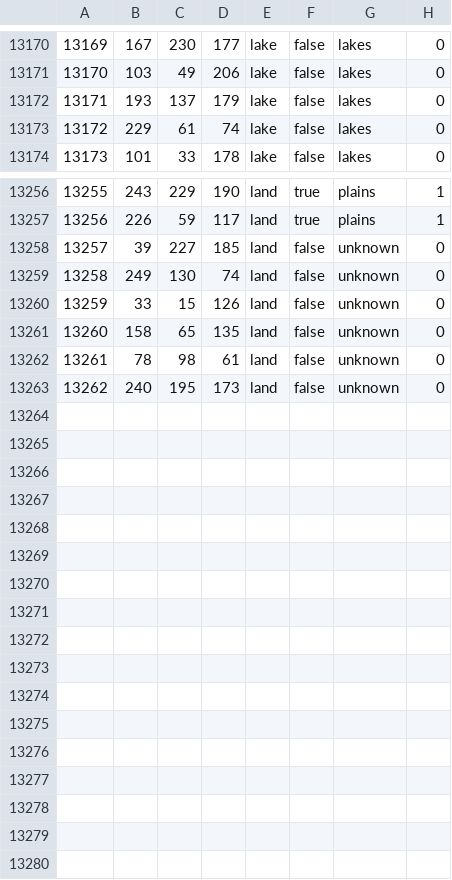
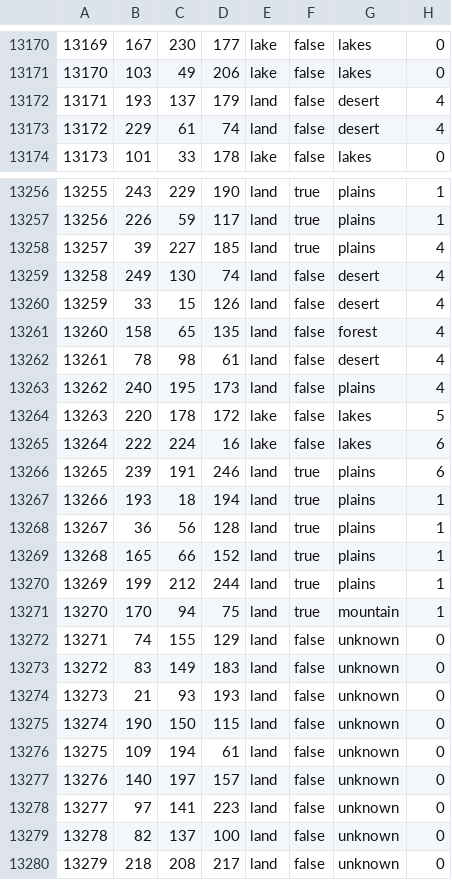
Before and after one commit to LeXus21251/CDL, a CSV file: map/definition.csv.fixed.csv, drawn as a sheet; only a part is shown, gaps mark what is left out; the diff covers the shown part only.

```diff
--- a/map/definition.csv.fixed.csv
+++ b/map/definition.csv.fixed.csv
@@ -13171,4 +13171,4 @@
 13170;103;49;206;lake;false;lakes;0
-13171;193;137;179;lake;false;lakes;0
-13172;229;61;74;lake;false;lakes;0
+13171;193;137;179;land;false;desert;4
+13172;229;61;74;land;false;desert;4
 13173;101;33;178;lake;false;lakes;0
@@ -13257,7 +13257,24 @@
 13256;226;59;117;land;true;plains;1
-13257;39;227;185;land;false;unknown;0
-13258;249;130;74;land;false;unknown;0
-13259;33;15;126;land;false;unknown;0
-13260;158;65;135;land;false;unknown;0
-13261;78;98;61;land;false;unknown;0
-13262;240;195;173;land;false;unknown;0
+13257;39;227;185;land;true;plains;4
+13258;249;130;74;land;false;desert;4
+13259;33;15;126;land;false;desert;4
+13260;158;65;135;land;false;forest;4
+13261;78;98;61;land;false;desert;4
+13262;240;195;173;land;false;plains;4
+13263;220;178;172;lake;false;lakes;5
+13264;222;224;16;lake;false;lakes;6
+13265;239;191;246;land;true;plains;6
+13266;193;18;194;land;true;plains;1
+13267;36;56;128;land;true;plains;1
+13268;165;66;152;land;true;plains;1
+13269;199;212;244;land;true;plains;1
+13270;170;94;75;land;true;mountain;1
+13271;74;155;129;land;false;unknown;0
+13272;83;149;183;land;false;unknown;0
+13273;21;93;193;land;false;unknown;0
+13274;190;150;115;land;false;unknown;0
+13275;109;194;61;land;false;unknown;0
+13276;140;197;157;land;false;unknown;0
+13277;97;141;223;land;false;unknown;0
+13278;82;137;100;land;false;unknown;0
+13279;218;208;217;land;false;unknown;0
```
Also changed, not shown: 6 edited cells elsewhere in this file, map/definition.csv, 49 other files.
